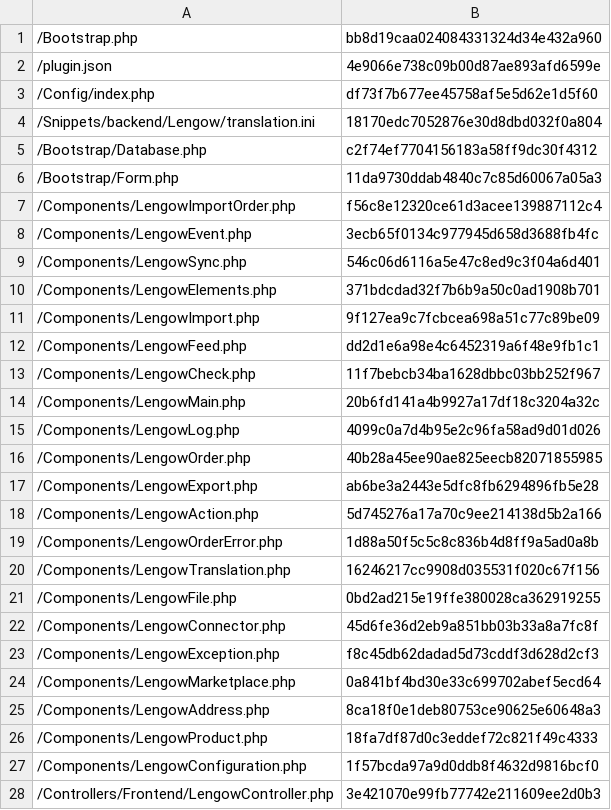
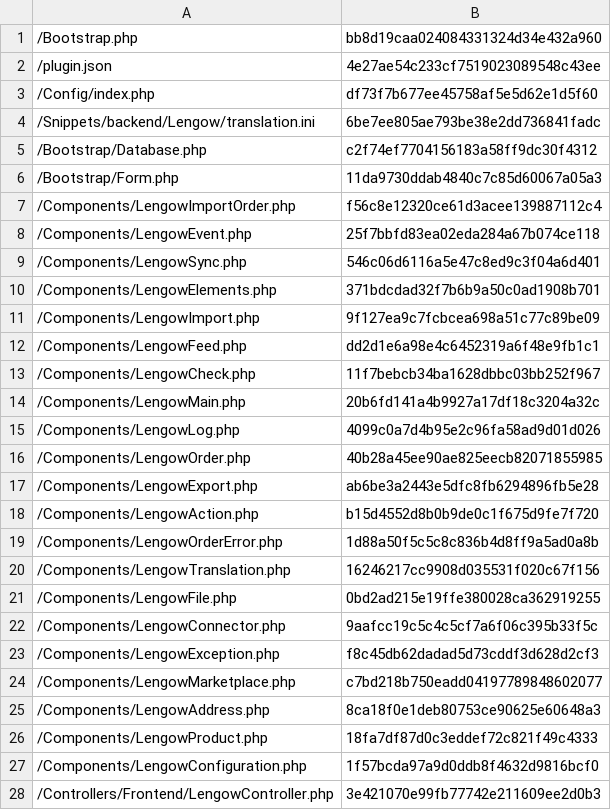
Before and after one commit to lengow/plugin-shopware, a CSV file: Toolbox/checkmd5.csv, drawn as a sheet; only a part is shown.

```diff
--- a/Toolbox/checkmd5.csv
+++ b/Toolbox/checkmd5.csv
@@ -1,5 +1,5 @@
 /Bootstrap.php|bb8d19caa024084331324d34e432a960
-/plugin.json|4e9066e738c09b00d87ae893afd6599e
+/plugin.json|4e27ae54c233cf7519023089548c43ee
 /Config/index.php|df73f7b677ee45758af5e5d62e1d5f60
-/Snippets/backend/Lengow/translation.ini|18170edc7052876e30d8dbd032f0a804
+/Snippets/backend/Lengow/translation.ini|6be7ee805ae793be38e2dd736841fadc
 /Bootstrap/Database.php|c2f74ef7704156183a58ff9dc30f4312
@@ -7,3 +7,3 @@
 /Components/LengowImportOrder.php|f56c8e12320ce61d3acee139887112c4
-/Components/LengowEvent.php|3ecb65f0134c977945d658d3688fb4fc
+/Components/LengowEvent.php|25f7bbfd83ea02eda284a67b074ce118
 /Components/LengowSync.php|546c06d6116a5e47c8ed9c3f04a6d401
@@ -17,3 +17,3 @@
 /Components/LengowExport.php|ab6be3a2443e5dfc8fb6294896fb5e28
-/Components/LengowAction.php|5d745276a17a70c9ee214138d5b2a166
+/Components/LengowAction.php|b15d4552d8b0b9de0c1f675d9fe7f720
 /Components/LengowOrderError.php|1d88a50f5c5c8c836b4d8ff9a5ad0a8b
@@ -21,5 +21,5 @@
 /Components/LengowFile.php|0bd2ad215e19ffe380028ca362919255
-/Components/LengowConnector.php|45d6fe36d2eb9a851bb03b33a8a7fc8f
+/Components/LengowConnector.php|9aafcc19c5c4c5cf7a6f06c395b33f5c
 /Components/LengowException.php|f8c45db62dadad5d73cddf3d628d2cf3
-/Components/LengowMarketplace.php|0a841bf4bd30e33c699702abef5ecd64
+/Components/LengowMarketplace.php|c7bd218b750eadd04197789848602077
 /Components/LengowAddress.php|8ca18f0e1deb80753ce90625e60648a3
```
Also changed, not shown: 10 other files.
